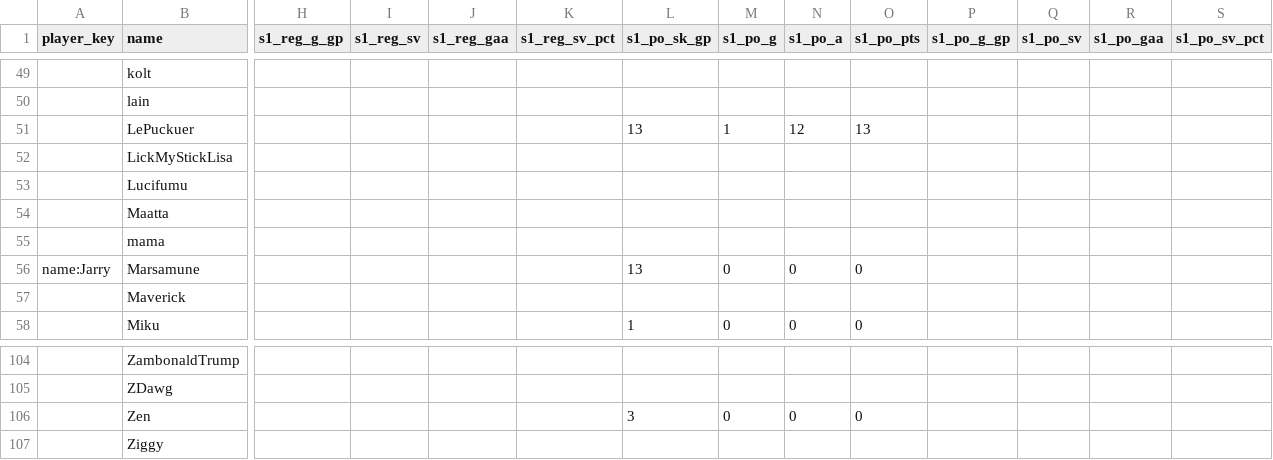
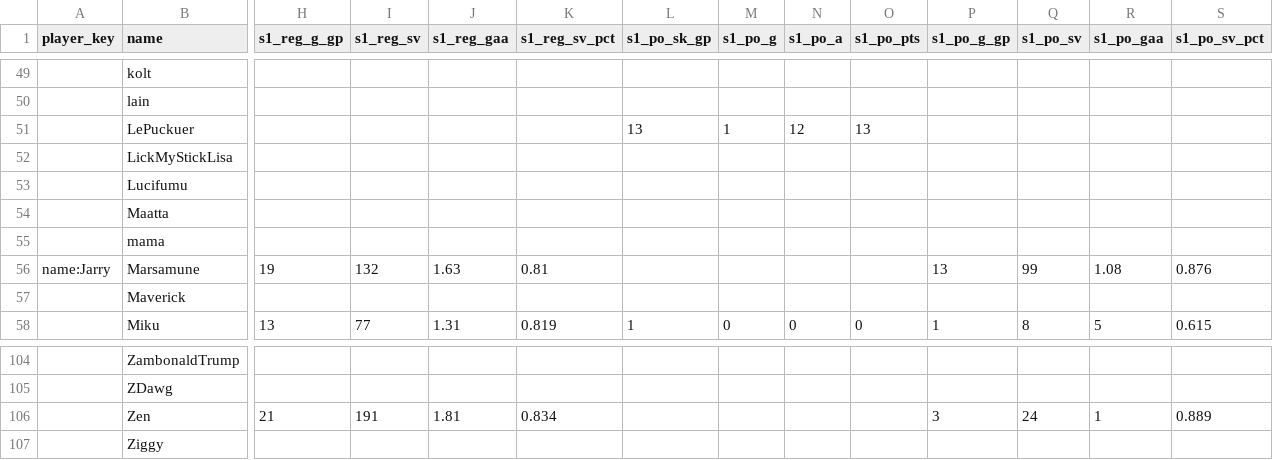
Before and after one commit to SundinWCPL/WCPL-Draft-App, a CSV file: data/draft_player_stats.csv, drawn as a sheet; only a part is shown, gaps mark what is left out; the diff covers the shown part only; the diff names each change by its address in the sheet, - before the commit and + after, or states it on an @@ line.

Commit message:
stat fix

```diff
--- a/data/draft_player_stats.csv
+++ b/data/draft_player_stats.csv
-H56 (s1_reg_g_gp): (empty)
+H56 (s1_reg_g_gp): 19
-I56 (s1_reg_sv): (empty)
+I56 (s1_reg_sv): 132
-J56 (s1_reg_gaa): (empty)
+J56 (s1_reg_gaa): 1.63
-K56 (s1_reg_sv_pct): (empty)
+K56 (s1_reg_sv_pct): 0.81
-L56 (s1_po_sk_gp): 13
+L56 (s1_po_sk_gp): (empty)
-M56 (s1_po_g): 0
+M56 (s1_po_g): (empty)
-N56 (s1_po_a): 0
+N56 (s1_po_a): (empty)
-O56 (s1_po_pts): 0
+O56 (s1_po_pts): (empty)
-P56 (s1_po_g_gp): (empty)
+P56 (s1_po_g_gp): 13
-Q56 (s1_po_sv): (empty)
+Q56 (s1_po_sv): 99
-R56 (s1_po_gaa): (empty)
+R56 (s1_po_gaa): 1.08
-S56 (s1_po_sv_pct): (empty)
+S56 (s1_po_sv_pct): 0.876
-H58 (s1_reg_g_gp): (empty)
+H58 (s1_reg_g_gp): 13
-I58 (s1_reg_sv): (empty)
+I58 (s1_reg_sv): 77
-J58 (s1_reg_gaa): (empty)
+J58 (s1_reg_gaa): 1.31
-K58 (s1_reg_sv_pct): (empty)
+K58 (s1_reg_sv_pct): 0.819
-P58 (s1_po_g_gp): (empty)
+P58 (s1_po_g_gp): 1
-Q58 (s1_po_sv): (empty)
+Q58 (s1_po_sv): 8
-R58 (s1_po_gaa): (empty)
+R58 (s1_po_gaa): 5
-S58 (s1_po_sv_pct): (empty)
+S58 (s1_po_sv_pct): 0.615
-H106 (s1_reg_g_gp): (empty)
+H106 (s1_reg_g_gp): 21
-I106 (s1_reg_sv): (empty)
+I106 (s1_reg_sv): 191
-J106 (s1_reg_gaa): (empty)
+J106 (s1_reg_gaa): 1.81
-K106 (s1_reg_sv_pct): (empty)
+K106 (s1_reg_sv_pct): 0.834
-L106 (s1_po_sk_gp): 3
+L106 (s1_po_sk_gp): (empty)
-M106 (s1_po_g): 0
+M106 (s1_po_g): (empty)
-N106 (s1_po_a): 0
+N106 (s1_po_a): (empty)
-O106 (s1_po_pts): 0
+O106 (s1_po_pts): (empty)
-P106 (s1_po_g_gp): (empty)
+P106 (s1_po_g_gp): 3
-Q106 (s1_po_sv): (empty)
+Q106 (s1_po_sv): 24
-R106 (s1_po_gaa): (empty)
+R106 (s1_po_gaa): 1
-S106 (s1_po_sv_pct): (empty)
+S106 (s1_po_sv_pct): 0.889
```
Also changed, not shown: 66 edited cells elsewhere in this file.
